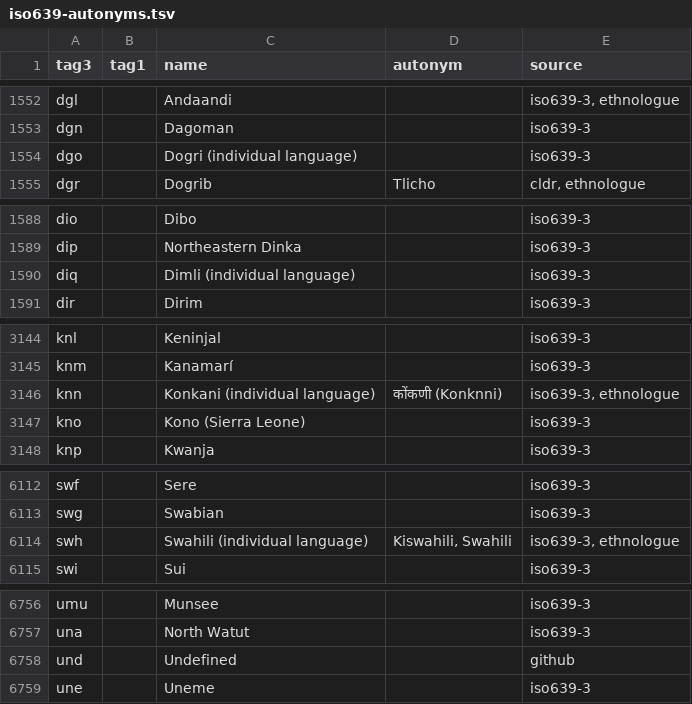
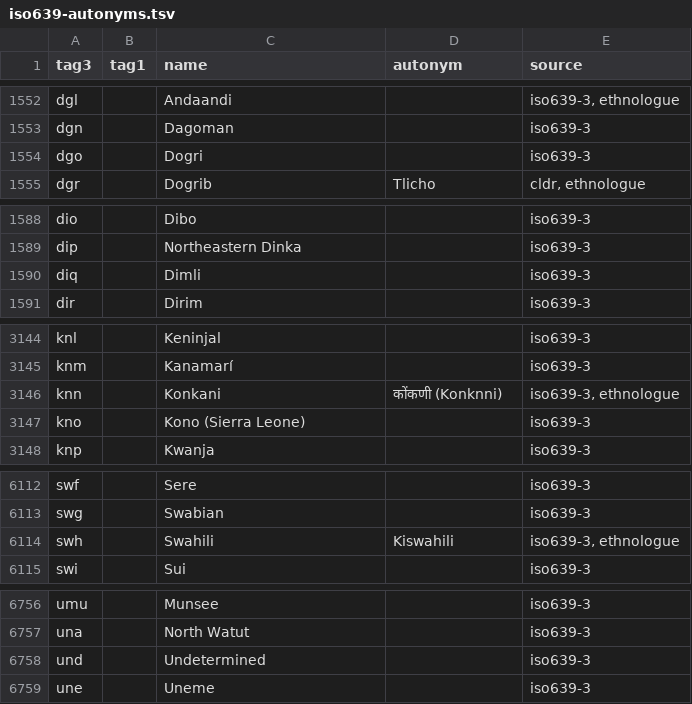
Before and after one commit to divvun/iso639-databases, a TSV file: iso639-autonyms.tsv, drawn as a sheet; only a part is shown, gaps mark what is left out; the diff covers the shown part only.

Commit message:
Correct common names: drop "(individual language)"; und is Undetermined
ISO 639-3 only adds "(individual language)" to tell a language apart from the macrolanguage of the same name. und is named Undetermined, as in ISO 639-3.

```diff
--- a/iso639-autonyms.tsv
+++ b/iso639-autonyms.tsv
@@ -1553,3 +1553,3 @@ dgl		Andaandi		iso639-3, ethnologue
 dgn		Dagoman		iso639-3
-dgo		Dogri (individual language)		iso639-3
+dgo		Dogri		iso639-3
 dgr		Dogrib	Tlicho	cldr, ethnologue
@@ -1589,3 +1589,3 @@ dio		Dibo		iso639-3
 dip		Northeastern Dinka		iso639-3
-diq		Dimli (individual language)		iso639-3
+diq		Dimli		iso639-3
 dir		Dirim		iso639-3
@@ -3145,3 +3145,3 @@ knl		Keninjal		iso639-3
 knm		Kanamarí		iso639-3
-knn		Konkani (individual language)	कोंकणी (Konknni)	iso639-3, ethnologue
+knn		Konkani	कोंकणी (Konknni)	iso639-3, ethnologue
 kno		Kono (Sierra Leone)		iso639-3
@@ -6113,3 +6113,3 @@ swf		Sere		iso639-3
 swg		Swabian		iso639-3
-swh		Swahili (individual language)	Kiswahili, Swahili	iso639-3, ethnologue
+swh		Swahili	Kiswahili	iso639-3, ethnologue
 swi		Sui		iso639-3
@@ -6757,3 +6757,3 @@ umu		Munsee		iso639-3
 una		North Watut		iso639-3
-und		Undefined		github
+und		Undetermined		iso639-3
 une		Uneme		iso639-3
```
Also changed, not shown: 3 edited cells elsewhere in this file.
